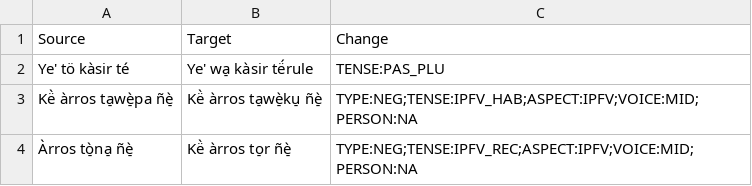
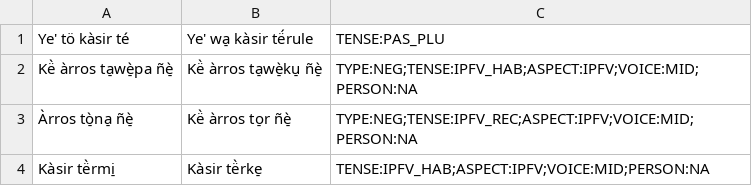
Before and after one commit to lecs-lab/americasnlp2024, a TSV file: data/augmented/bribri-identity+lateral.tsv, drawn as a sheet; only a part is shown; the shorter side is filled out with more unchanged rows; the diff names each change by its address in the sheet, - before the commit and + after, or states it on an @@ line.

Commit message:
Fix data format

```diff
--- a/data/augmented/bribri-identity+lateral.tsv
+++ b/data/augmented/bribri-identity+lateral.tsv
-row 1: Source | Target | Change
```
Also changed, not shown: data/augmented/bribri-identity.tsv, data/augmented/bribri-lateral.tsv, 15 other files.
